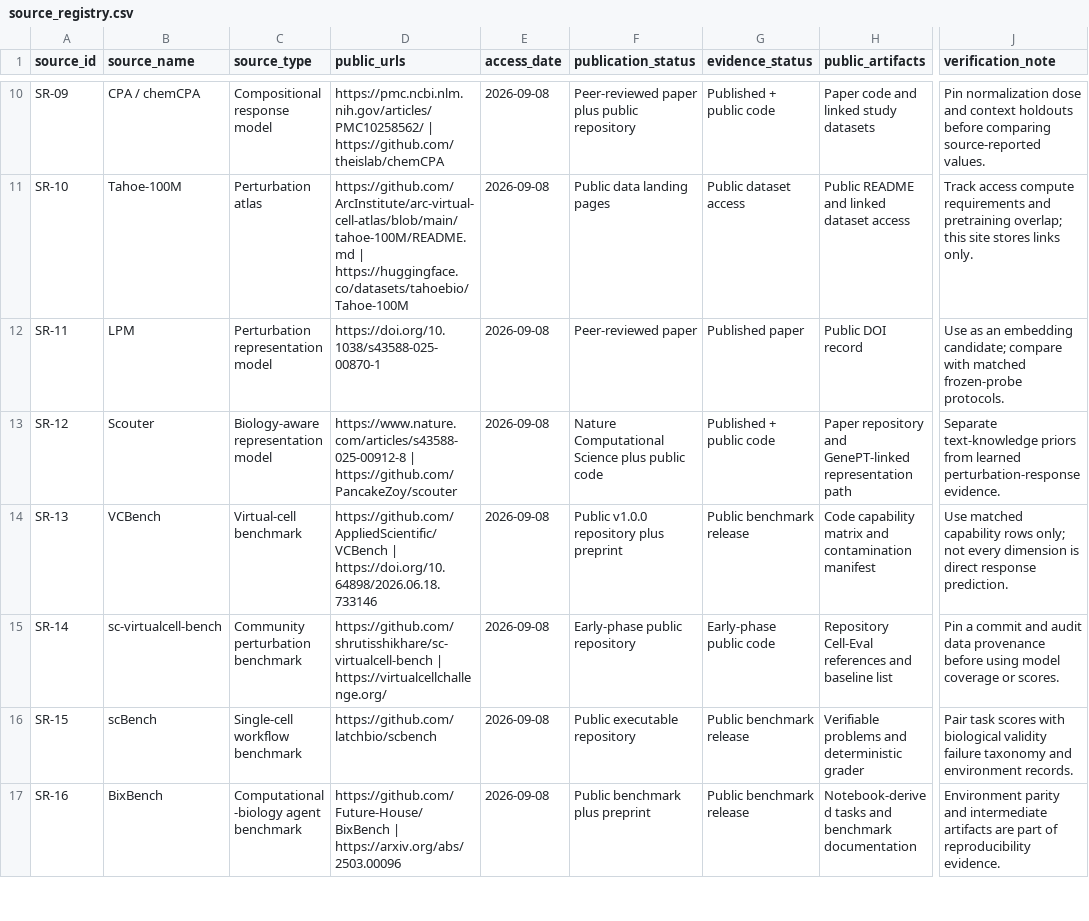
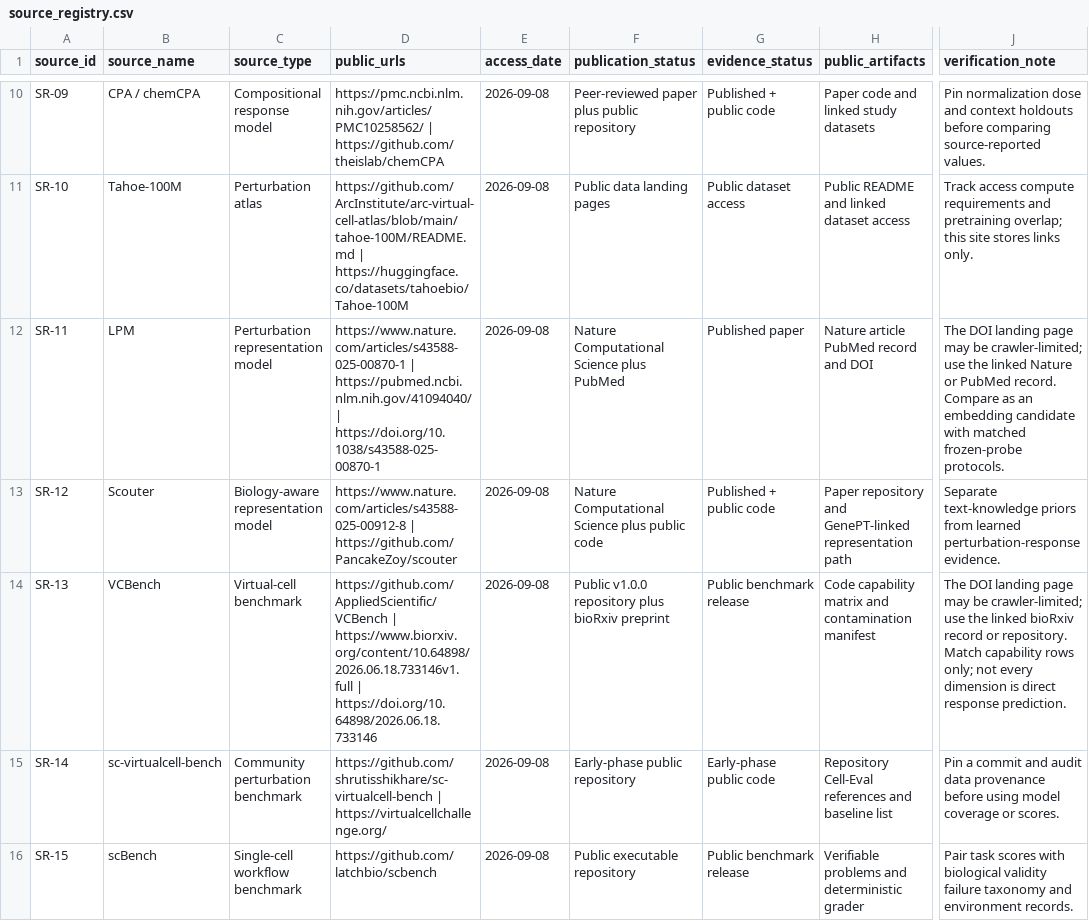
Before and after one commit to jligmust-tech/jligmust-tech.github.io, a CSV file: assets/data/source_registry.csv, drawn as a sheet; only a part is shown, gaps mark what is left out; the shorter side is filled out with more unchanged rows; the diff names each change by its address in the sheet, - before the commit and + after, or states it on an @@ line.

Commit message:
Refresh public source fallback links

```diff
--- a/assets/data/source_registry.csv
+++ b/assets/data/source_registry.csv
-D12 (public_urls): https://doi.org/10.1038/s43588-025-00870-1
+D12 (public_urls): https://www.nature.com/articles/s43588-025-00870-1 | https://pubmed.ncbi.nlm.nih.gov/41094040/ | https://doi.org/10.1038/s43588-025-00870-1
-F12 (publication_status): Peer-reviewed paper
+F12 (publication_status): Nature Computational Science plus PubMed
-H12 (public_artifacts): Public DOI record
+H12 (public_artifacts): Nature article PubMed record and DOI
-J12 (verification_note): Use as an embedding candidate; compare with matched…
+J12 (verification_note): The DOI landing page may be crawler-limited; use the linked Nature or PubMed record. Compare as an embedding candidate with matched…
-D14 (public_urls): https://github.com/AppliedScientific/VCBench | https://doi.org/10.64898/2026.06.18.733146
+D14 (public_urls): https://github.com/AppliedScientific/VCBench | https://www.biorxiv.org/content/10.64898/2026.06.18.733146v1.full | https://doi.org/10.64898/2026.06.18.733146
-F14 (publication_status): Public v1.0.0 repository plus preprint
+F14 (publication_status): Public v1.0.0 repository plus bioRxiv preprint
-J14 (verification_note): Use matched capability rows…
+J14 (verification_note): The DOI landing page may be crawler-limited; use the linked bioRxiv record or repository. Match capability rows…
```
Also changed, not shown: 1 other file.
